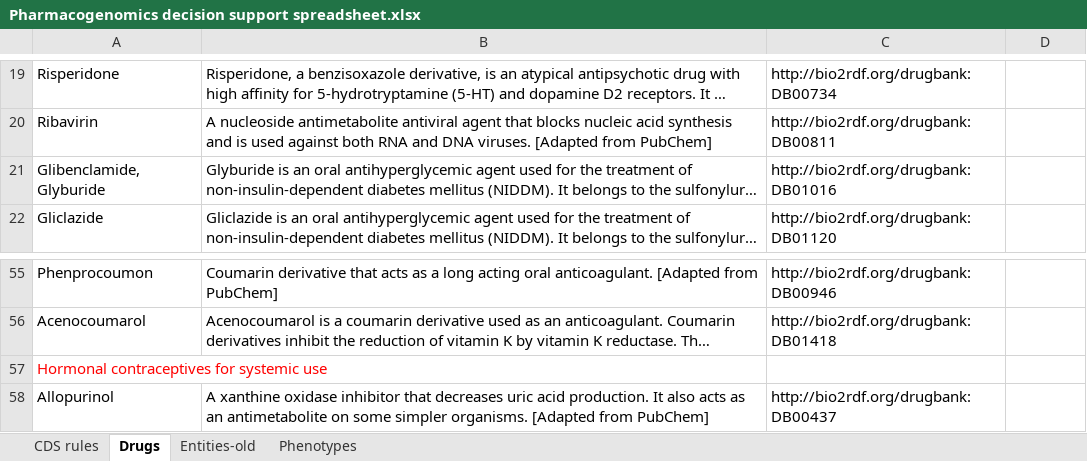
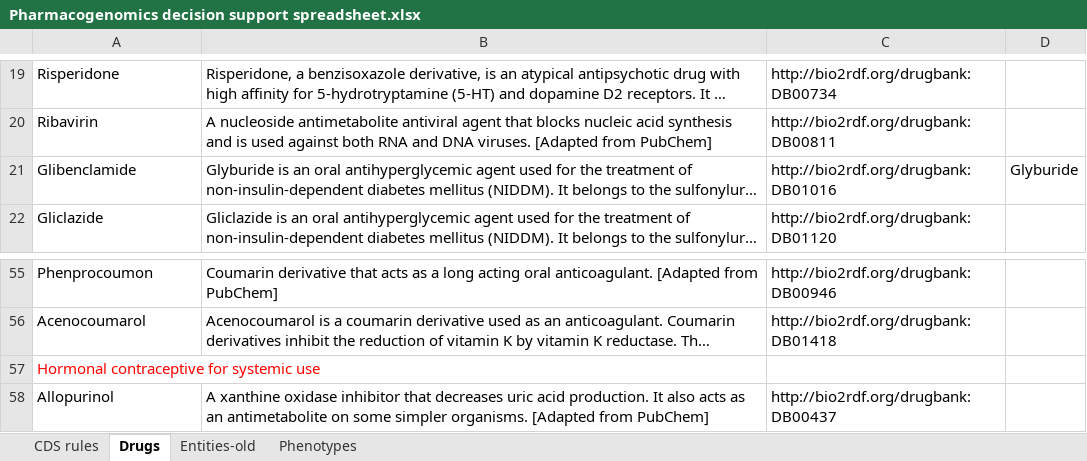
Before and after one commit to xueerchen/genomic-cds, an Excel workbook: knowledge-base/trunk/data/decision-support-rules/Pharmacogenomics decision support spreadsheet.xlsx, sheet Drugs, drawn as a sheet; only a part is shown, gaps mark what is left out; long unchanged cells end in …; values as stored, in another font and other column widths than the file's, no borders; the diff names each change by its address in the sheet, - before the commit and + after, or states it on an @@ line.

```diff
--- a/knowledge-base/trunk/data/decision-support-rules/Pharmacogenomics decision support spreadsheet.xlsx (sheet Drugs)
+++ b/knowledge-base/trunk/data/decision-support-rules/Pharmacogenomics decision support spreadsheet.xlsx (sheet Drugs)
-A21: Glibenclamide, Glyburide
+A21: Glibenclamide
-D21: (empty)
+D21: Glyburide
-A57: Hormonal contraceptives for systemic use
+A57: Hormonal contraceptive for systemic use
```
Also changed, not shown: sheet CDS rules.
